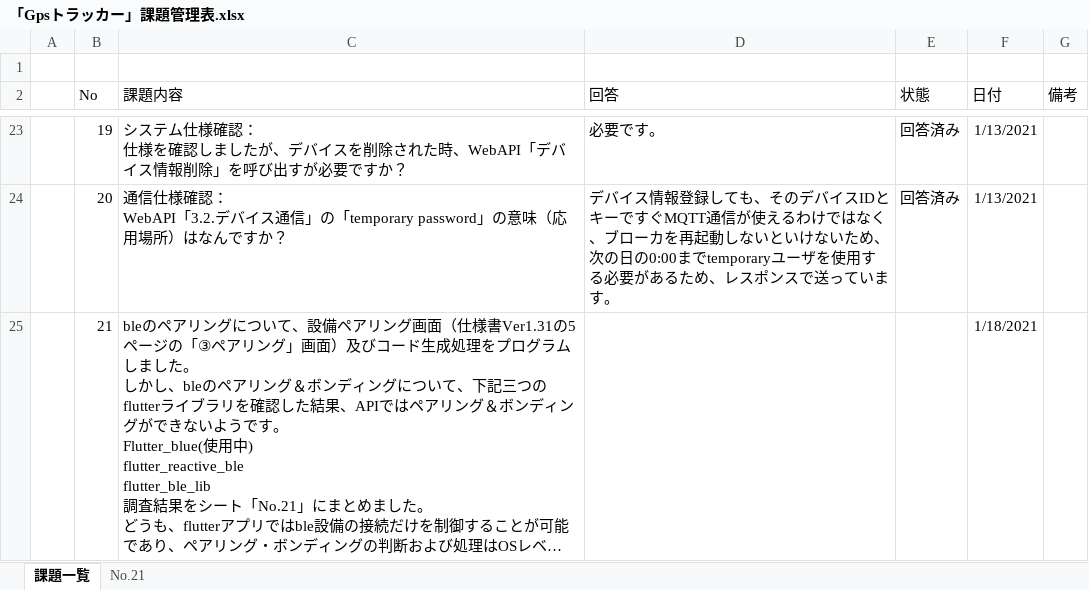
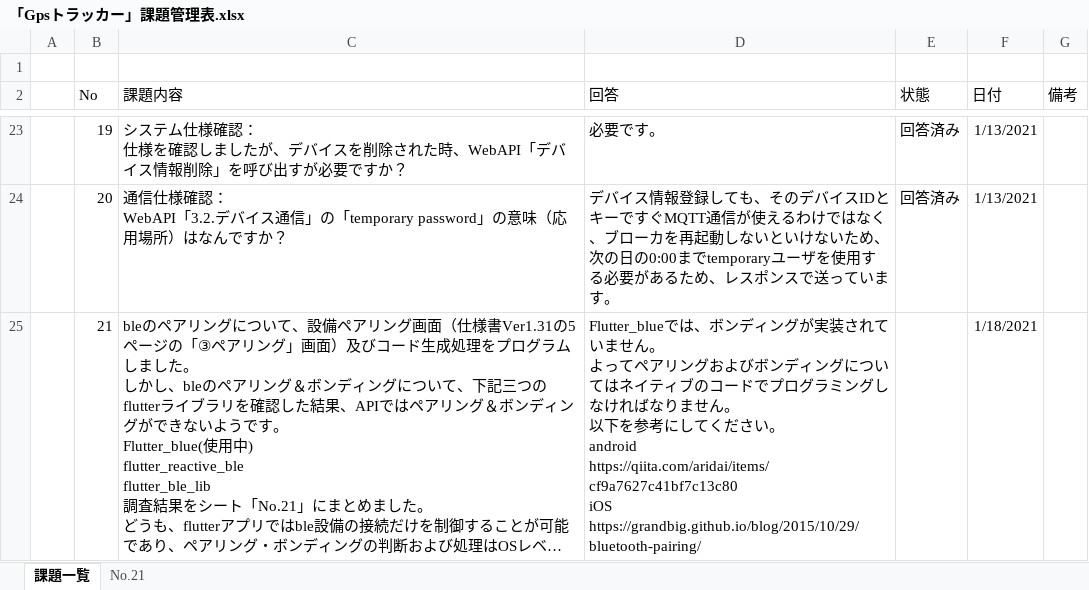
Before and after one commit to giangdolqa/GpsTrackerContactApp, an Excel workbook: 「Gpsトラッカー」課題管理表.xlsx, sheet 課題一覧, drawn as a sheet; only a part is shown, gaps mark what is left out; long unchanged cells end in …; values as stored, in another font and other column widths than the file's, no borders; table styles not drawn; ↵ is a line break in a cell; the diff names each change by its address in the sheet, - before the commit and + after, or states it on an @@ line.

Commit message:
課題管理表追記

```diff
--- a/「Gpsトラッカー」課題管理表.xlsx (sheet 課題一覧)
+++ b/「Gpsトラッカー」課題管理表.xlsx (sheet 課題一覧)
-D25 (回答): (empty)
+D25 (回答): Flutter_blueでは、ボンディングが実装されていません。 ↵ よってペアリングおよびボンディングについてはネイティブのコードでプログラミングしなければなりません。 ↵ 以下を参考にしてください。 ↵ android ↵ https://qiita.com/aridai/items/cf9a7627c41bf7c13c80 ↵ iOS ↵ https://grandbig.github.io/blog/2015/10/29/bluetooth-pairing/
```
